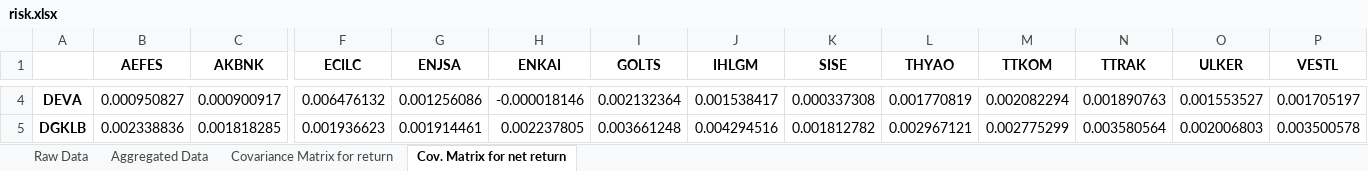
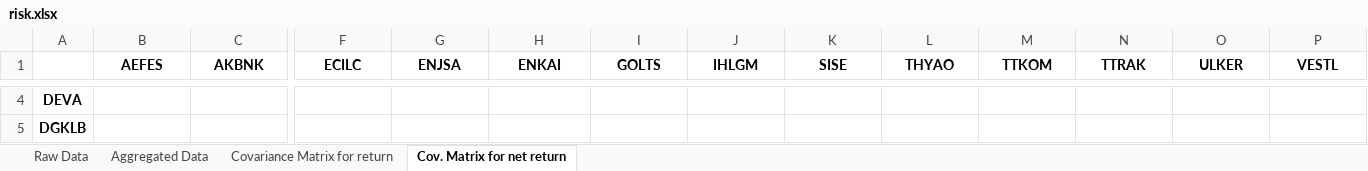
Before and after one commit to ahmetsirel/ETM959_Risk_Project, an Excel workbook: risk.xlsx, sheet Cov. Matrix for net return, drawn as a sheet; only a part is shown, gaps mark what is left out; values as stored, in another font and other column widths than the file's, no borders; the diff covers the shown part only; the diff names each change by its address in the sheet, - before the commit and + after, or states it on an @@ line.

```diff
--- a/risk.xlsx (sheet Cov. Matrix for net return)
+++ b/risk.xlsx (sheet Cov. Matrix for net return)
-B4 (AEFES): 0.000950827
+B4 (AEFES): (empty)
-C4 (AKBNK): 0.000900917
+C4 (AKBNK): (empty)
-F4 (ECILC): 0.006476132
+F4 (ECILC): (empty)
-G4 (ENJSA): 0.001256086
+G4 (ENJSA): (empty)
-H4 (ENKAI): -0.000018146
+H4 (ENKAI): (empty)
-I4 (GOLTS): 0.002132364
+I4 (GOLTS): (empty)
-J4 (IHLGM): 0.001538417
+J4 (IHLGM): (empty)
-K4 (SISE): 0.000337308
+K4 (SISE): (empty)
-L4 (THYAO): 0.001770819
+L4 (THYAO): (empty)
-M4 (TTKOM): 0.002082294
+M4 (TTKOM): (empty)
-N4 (TTRAK): 0.001890763
+N4 (TTRAK): (empty)
-O4 (ULKER): 0.001553527
+O4 (ULKER): (empty)
-P4 (VESTL): 0.001705197
+P4 (VESTL): (empty)
-B5 (AEFES): 0.002338836
+B5 (AEFES): (empty)
-C5 (AKBNK): 0.001818285
+C5 (AKBNK): (empty)
-F5 (ECILC): 0.001936623
+F5 (ECILC): (empty)
-G5 (ENJSA): 0.001914461
+G5 (ENJSA): (empty)
-H5 (ENKAI): 0.002237805
+H5 (ENKAI): (empty)
-I5 (GOLTS): 0.003661248
+I5 (GOLTS): (empty)
-J5 (IHLGM): 0.004294516
+J5 (IHLGM): (empty)
-K5 (SISE): 0.001812782
+K5 (SISE): (empty)
-L5 (THYAO): 0.002967121
+L5 (THYAO): (empty)
-M5 (TTKOM): 0.002775299
+M5 (TTKOM): (empty)
-N5 (TTRAK): 0.003580564
+N5 (TTRAK): (empty)
-O5 (ULKER): 0.002006803
+O5 (ULKER): (empty)
-P5 (VESTL): 0.003500578
+P5 (VESTL): (empty)
```
Also changed, not shown: 184 edited cells elsewhere in this sheet, sheet Raw Data, sheet Covariance Matrix for return, 1 other file.
